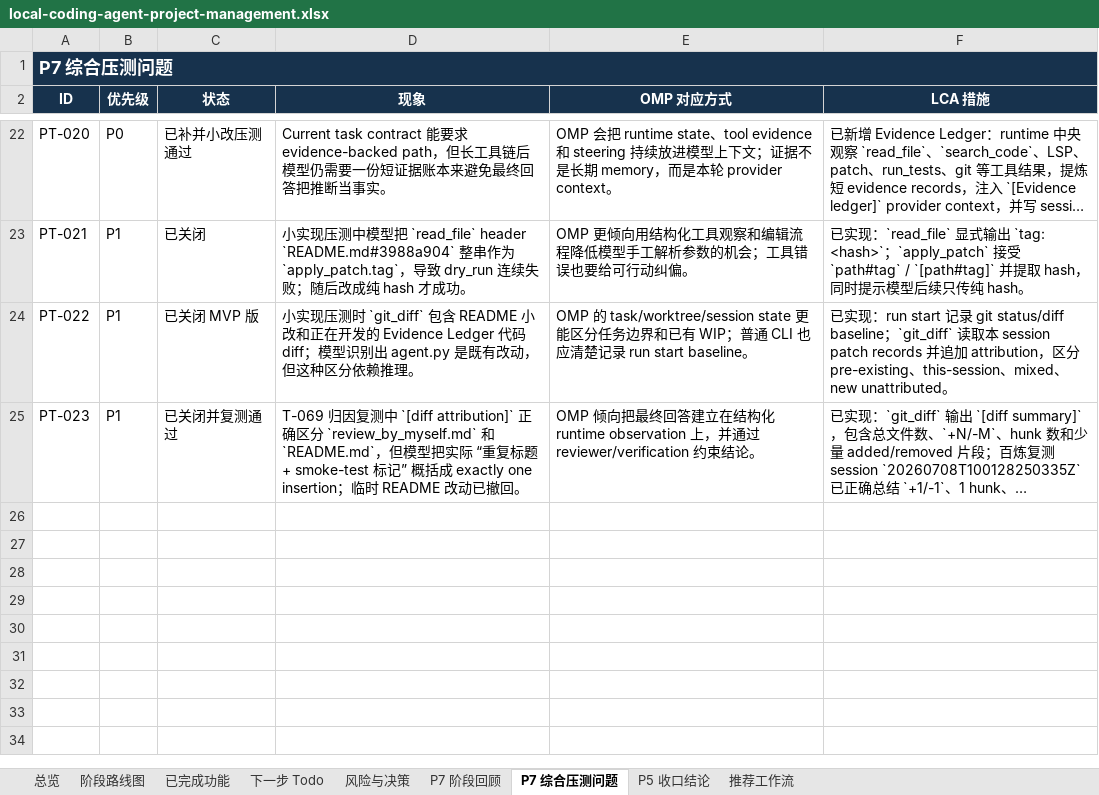
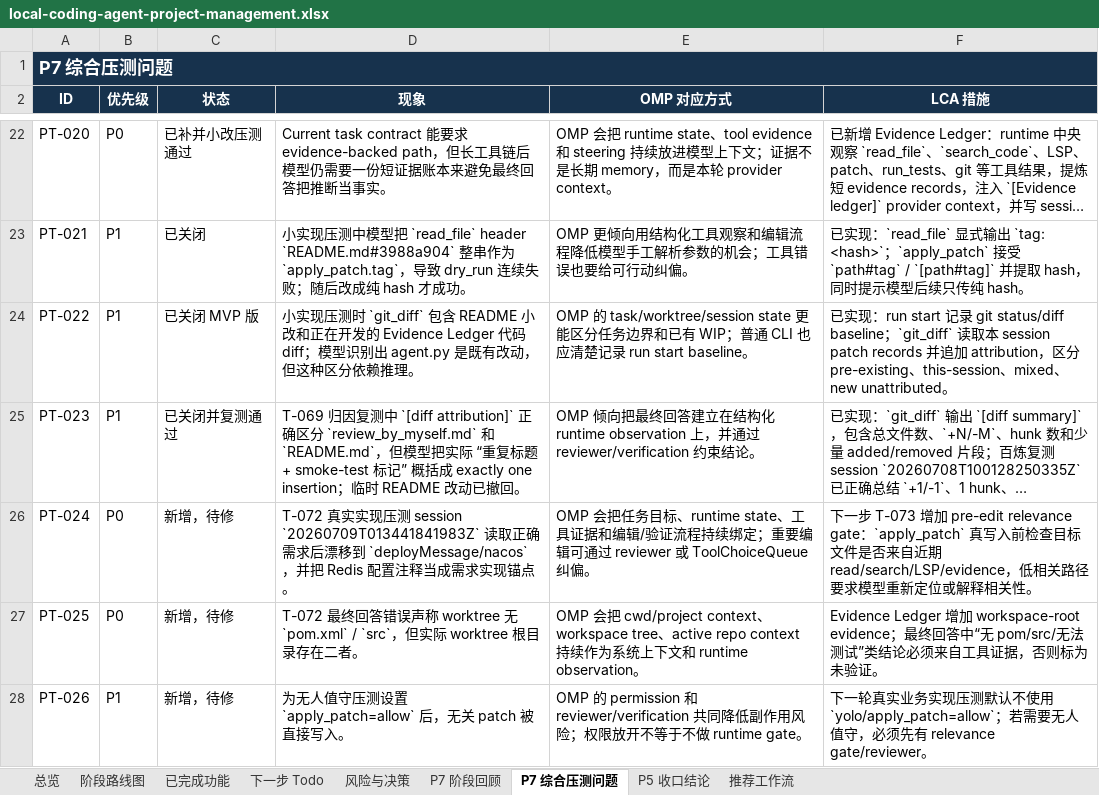
Before and after one commit to noone6931/lca-private-handoff-20260803, an Excel workbook: docs/local-coding-agent-project-management.xlsx, sheet P7 综合压测问题, drawn as a sheet; only a part is shown, gaps mark what is left out; long unchanged cells end in …; values as stored, in another font and other column widths than the file's, no borders; the diff names each change by its address in the sheet, - before the commit and + after, or states it on an @@ line.

```diff
--- a/docs/local-coding-agent-project-management.xlsx (sheet P7 综合压测问题)
+++ b/docs/local-coding-agent-project-management.xlsx (sheet P7 综合压测问题)
+row 26: PT-024 | P0 | 新增，待修 | T-072 真实实现压测 session `20260709T013441841983Z` 读取正确需求后漂移到 `deployMessage/nacos`，并把 Redis 配置注释当成需求实现锚点。 | OMP 会把任务目标、runtime state、工具证据和编辑/验证流程持续绑定；重要编辑可通过 reviewer 或 ToolChoiceQueue 纠偏。 | 下一步 T-073 增加 pre-edit relevance gate：`apply_patch` 真写入前检查目标文件是否来自近期 read/search/LSP/evidence，低相关路径要求模型重新定位或解释相关性。
+row 27: PT-025 | P0 | 新增，待修 | T-072 最终回答错误声称 worktree 无 `pom.xml` / `src`，但实际 worktree 根目录存在二者。 | OMP 会把 cwd/project context、workspace tree、active repo context 持续作为系统上下文和 runtime observation。 | Evidence Ledger 增加 workspace-root evidence；最终回答中“无 pom/src/无法测试”类结论必须来自工具证据，否则标为未验证。
+row 28: PT-026 | P1 | 新增，待修 | 为无人值守压测设置 `apply_patch=allow` 后，无关 patch 被直接写入。 | OMP 的 permission 和 reviewer/verification 共同降低副作用风险；权限放开不等于不做 runtime gate。 | 下一轮真实业务实现压测默认不使用 `yolo/apply_patch=allow`；若需要无人值守，必须先有 relevance gate/reviewer。
```
Also changed, not shown: sheet 风险与决策, sheet 下一步 Todo, sheet P7 阶段回顾, sheet 阶段路线图, sheet 总览, 3 other files.
